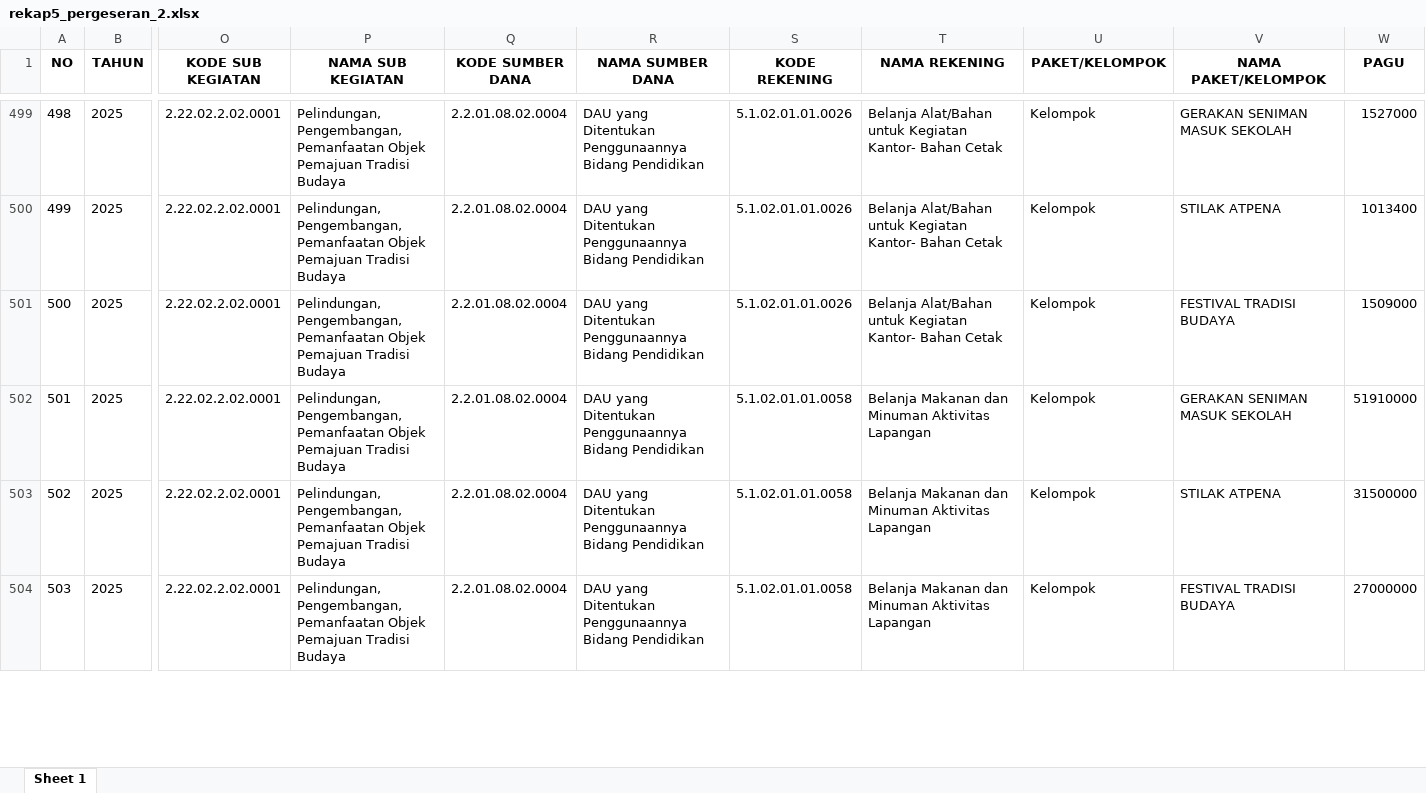
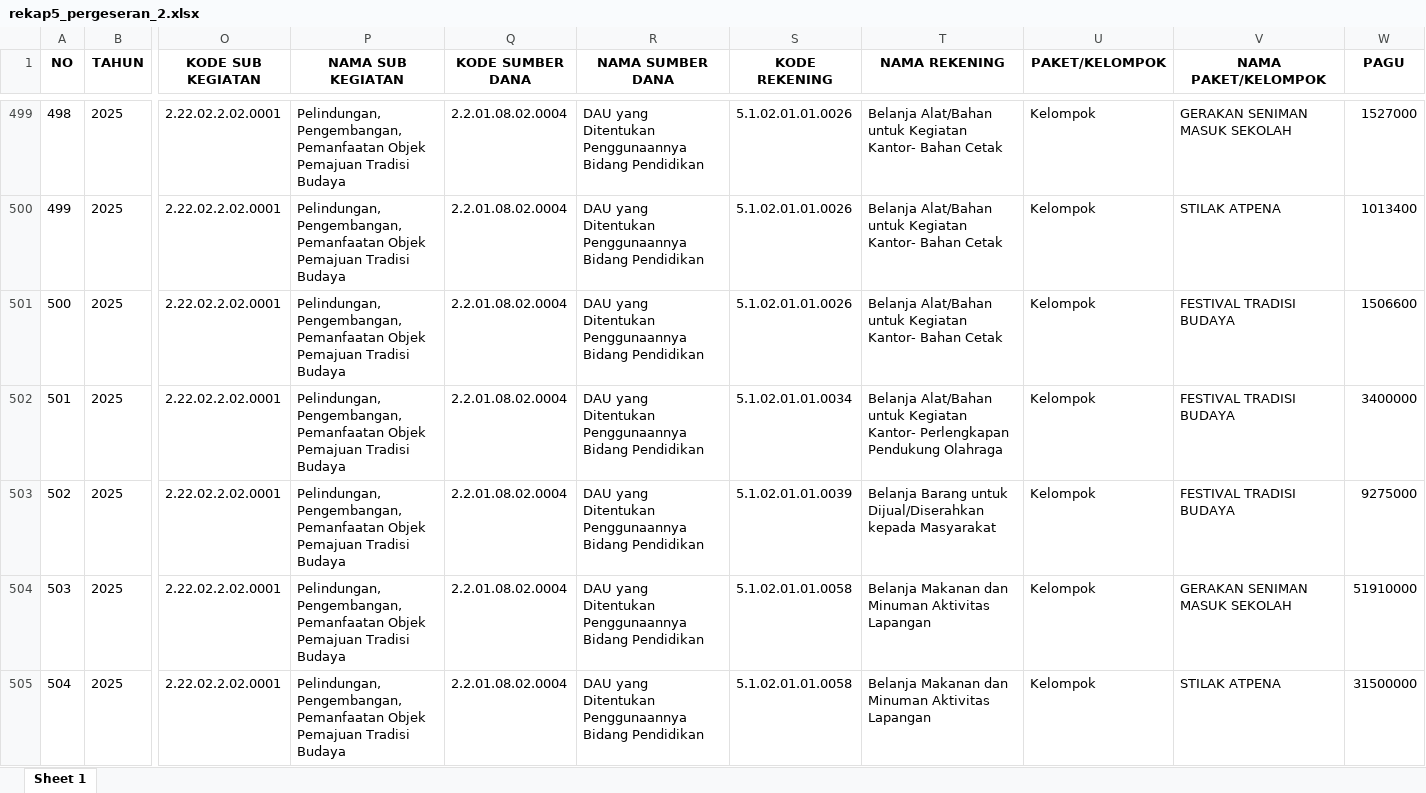
Before and after one commit to bpkadkabburu/sipd-ri, an Excel workbook: EXCEL/2025/rekap5_pergeseran_2.xlsx, sheet Sheet 1, drawn as a sheet; only a part is shown, gaps mark what is left out; the shorter side is filled out with more unchanged rows; values as stored, in another font and other column widths than the file's, no borders; addresses are those after the commit; rows hold the shown columns only; the diff covers the shown part only; the diff names each change by its address in the sheet, - before the commit and + after, or states it on an @@ line.

```diff
--- a/EXCEL/2025/rekap5_pergeseran_2.xlsx (sheet Sheet 1)
+++ b/EXCEL/2025/rekap5_pergeseran_2.xlsx (sheet Sheet 1)
-W501 (PAGU): 1509000
+W501 (PAGU): 1506600
+row 502: 501 | 2025 | 2.22.02.2.02.0001 | Pelindungan, Pengembangan, Pemanfaatan Objek Pemajuan Tradisi Budaya | 2.2.01.08.02.0004 | DAU yang Ditentukan Penggunaannya Bidang Pendidikan | 5.1.02.01.01.0034 | Belanja Alat/Bahan untuk Kegiatan Kantor- Perlengkapan Pendukung Olahraga | Kelompok | FESTIVAL TRADISI BUDAYA | 3400000
+row 503: 502 | 2025 | 2.22.02.2.02.0001 | Pelindungan, Pengembangan, Pemanfaatan Objek Pemajuan Tradisi Budaya | 2.2.01.08.02.0004 | DAU yang Ditentukan Penggunaannya Bidang Pendidikan | 5.1.02.01.01.0039 | Belanja Barang untuk Dijual/Diserahkan kepada Masyarakat | Kelompok | FESTIVAL TRADISI BUDAYA | 9275000
@@ column A (NO) renumbered from row 504 down @@
```
Also changed, not shown: 3 added rows and 29 edited cells elsewhere in this sheet, EFISIENSI PER DINAS.xlsx, EXCEL/2025/rekap5_pergeseran_1.xlsx, 3 other files.
